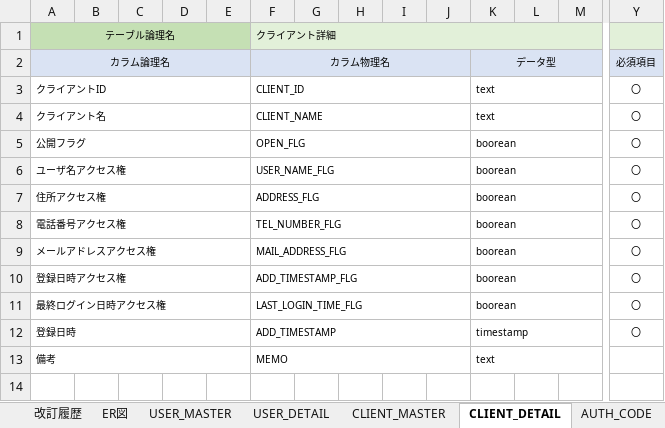
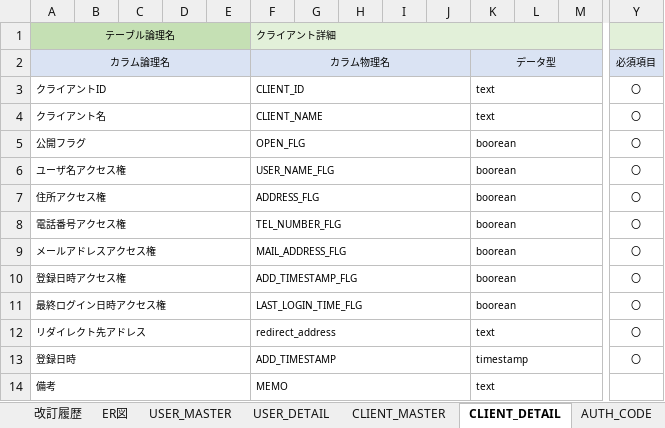
Before and after one commit to vsn23kamei/nanika, an Excel workbook: 01_基本設計/02_テーブル定義書.xlsx, sheet CLIENT_DETAIL, drawn as a sheet; only a part is shown, gaps mark what is left out; values as stored, in another font and other column widths than the file's, no borders; rows hold the shown columns only; the diff names each change by its address in the sheet, - before the commit and + after, or states it on an @@ line.

```diff
--- a/01_基本設計/02_テーブル定義書.xlsx (sheet CLIENT_DETAIL)
+++ b/01_基本設計/02_テーブル定義書.xlsx (sheet CLIENT_DETAIL)
+row 12: リダイレクト先アドレス |  |  |  |  | redirect_address |  |  |  |  | text |  |  | 〇
```
Also changed, not shown: 1 other file.
